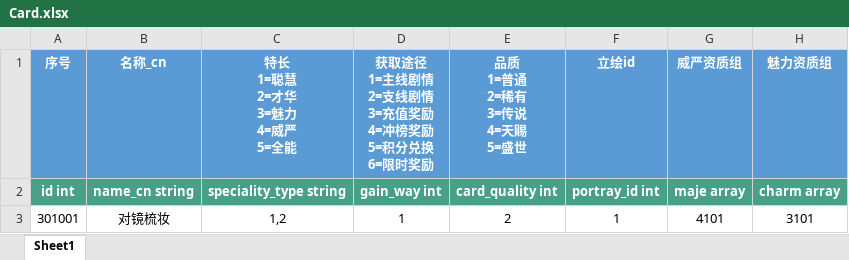
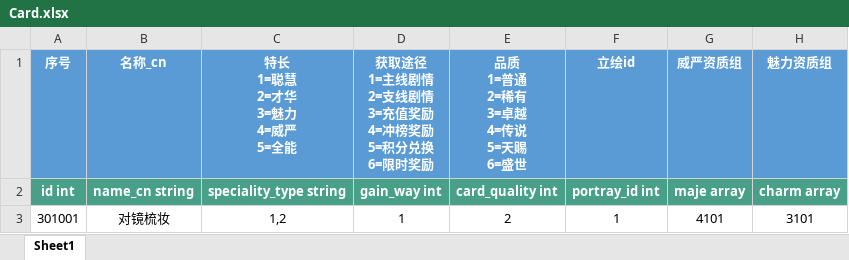
Before and after one commit to persiewoo/mnData, an Excel workbook: common/Card.xlsx, sheet Sheet1, drawn as a sheet; only a part is shown; values as stored, in another font and other column widths than the file's, no borders; ↵ is a line break in a cell; the diff names each change by its address in the sheet, - before the commit and + after, or states it on an @@ line.

```diff
--- a/common/Card.xlsx (sheet Sheet1)
+++ b/common/Card.xlsx (sheet Sheet1)
-E1: 品质 ↵ 1=普通 ↵ 2=稀有 ↵ 3=传说 ↵ 4=天赐 ↵ 5=盛世
+E1: 品质 ↵ 1=普通 ↵ 2=稀有 ↵ 3=卓越 ↵ 4=传说 ↵ 5=天赐 ↵ 6=盛世
```
Also changed, not shown: enumerate/CardQuality.xlsx, 2 other files.
